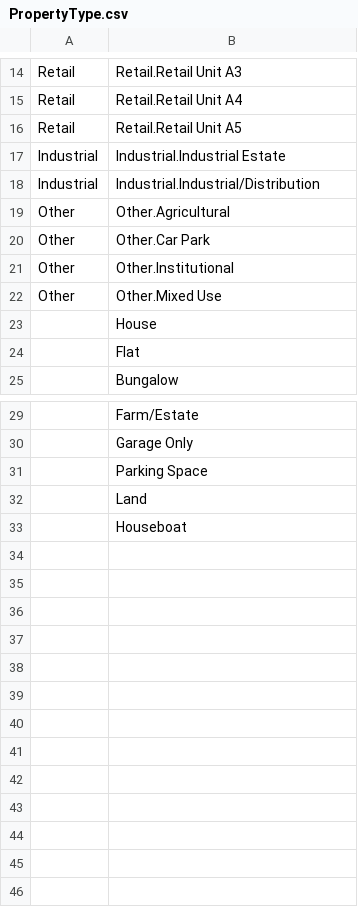
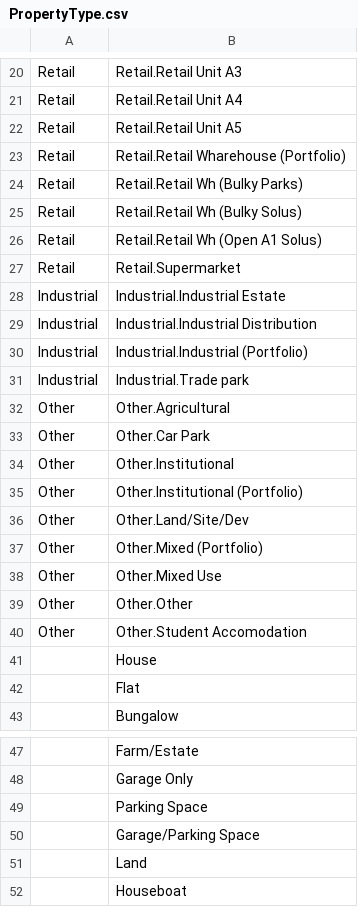
Before and after one commit to rmaziarka/MediatR.Examples, a CSV file: src/KnightFrank.Antares.Database/Scripts/Data/Configuration/PropertyType.csv, drawn as a sheet; only a part is shown, gaps mark what is left out; the diff covers the shown part only.

```diff
--- a/src/KnightFrank.Antares.Database/Scripts/Data/Configuration/PropertyType.csv
+++ b/src/KnightFrank.Antares.Database/Scripts/Data/Configuration/PropertyType.csv
@@ -16,4 +22,11 @@ Retail;Retail.Retail Unit A4
 Retail;Retail.Retail Unit A5
+Retail;Retail.Retail Wharehouse (Portfolio)
+Retail;Retail.Retail Wh (Bulky Parks)
+Retail;Retail.Retail Wh (Bulky Solus)
+Retail;Retail.Retail Wh (Open A1 Solus)
+Retail;Retail.Supermarket
 Industrial;Industrial.Industrial Estate
-Industrial;Industrial.Industrial/Distribution
+Industrial;Industrial.Industrial Distribution
+Industrial;Industrial.Industrial (Portfolio)
+Industrial;Industrial.Trade park
 Other;Other.Agricultural
@@ -21,3 +34,8 @@ Other;Other.Car Park
 Other;Other.Institutional
+Other;Other.Institutional (Portfolio)
+Other;Other.Land/Site/Dev
+Other;Other.Mixed (Portfolio)
 Other;Other.Mixed Use
+Other;Other.Other
+Other;Other.Student Accomodation
 ;House
@@ -31,2 +49,3 @@ Other;Other.Mixed Use
 ;Parking Space
+;Garage/Parking Space
 ;Land
```
Also changed, not shown: 6 added rows elsewhere in this file, src/KnightFrank.Antares.Database/Scripts/Data/Configuration/propertytypelocalised.csv.
